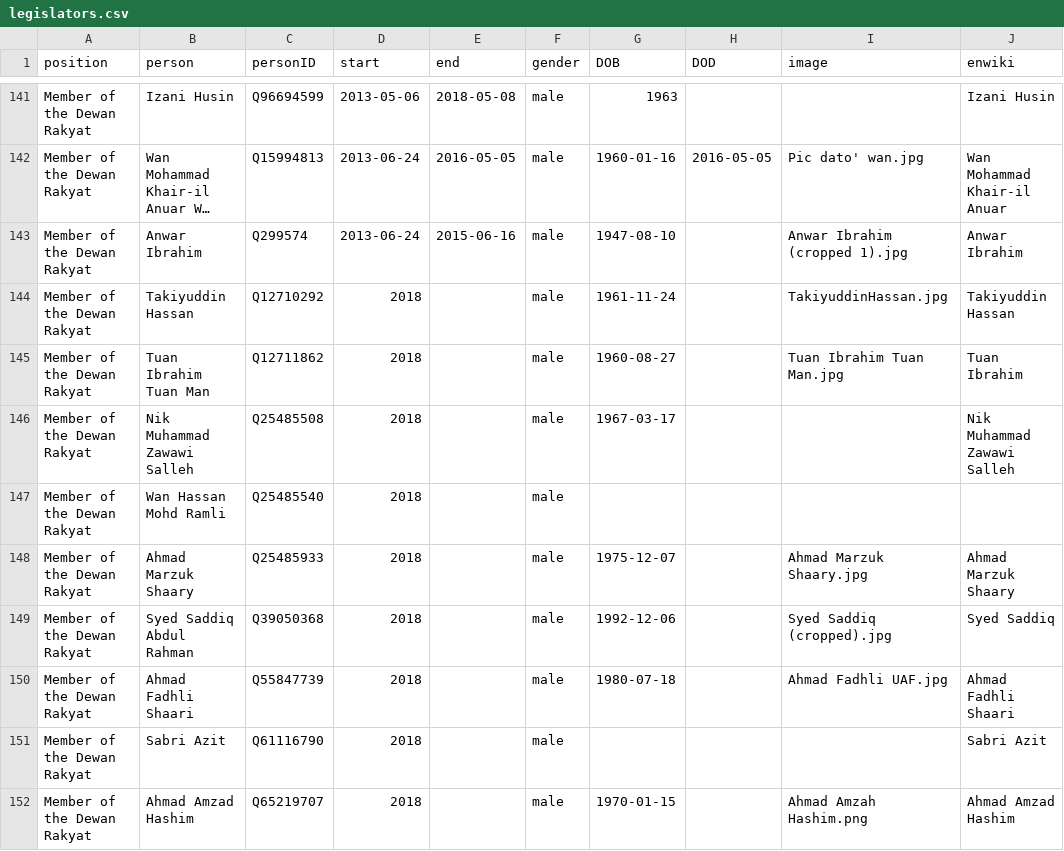
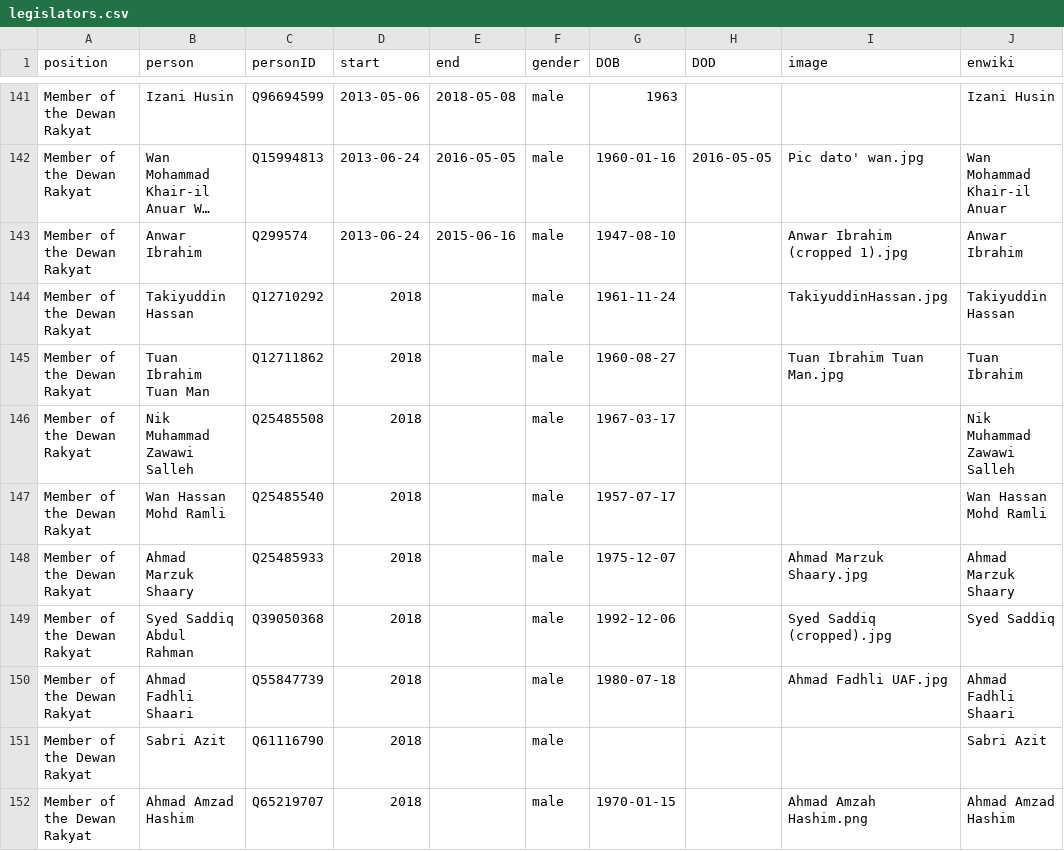
Before and after one commit to every-politician-scrapers/malaysia-ministers, a CSV file: html/legislators.csv, drawn as a sheet; only a part is shown, gaps mark what is left out; long unchanged cells end in ….

Commit message:
PCB update

```diff
--- a/html/legislators.csv
+++ b/html/legislators.csv
@@ -146,3 +146,3 @@ Member of the Dewan Rakyat,Tuan Ibrahim Tuan Man,Q12711862,2018,,male,1960-08-27
 Member of the Dewan Rakyat,Nik Muhammad Zawawi Salleh,Q25485508,2018,,male,1967-03-17,,,Nik Muhammad Zawawi Salleh
-Member of the Dewan Rakyat,Wan Hassan Mohd Ramli,Q25485540,2018,,male,,,,
+Member of the Dewan Rakyat,Wan Hassan Mohd Ramli,Q25485540,2018,,male,1957-07-17,,,Wan Hassan Mohd Ramli
 Member of the Dewan Rakyat,Ahmad Marzuk Shaary,Q25485933,2018,,male,1975-12-07,,Ahmad Marzuk Shaary.jpg,Ahmad Marzuk Shaary
```
